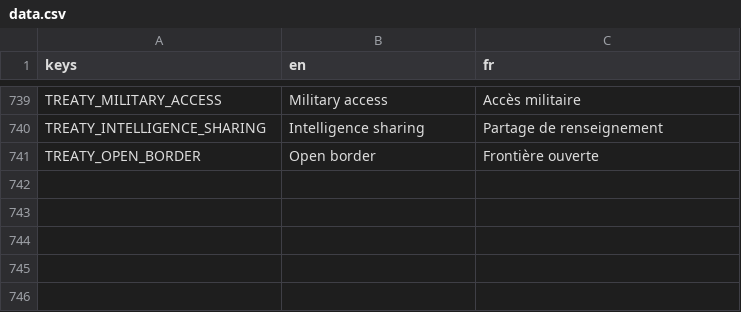
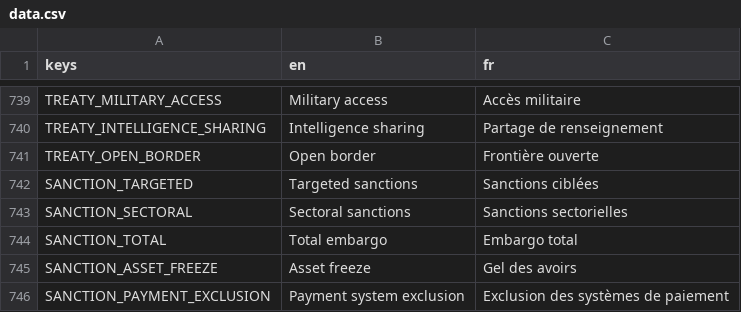
Before and after one commit to Chronos8001/Statecraft, a CSV file: data/localization/data.csv, drawn as a sheet; only a part is shown, gaps mark what is left out; the diff names each change by its address in the sheet, - before the commit and + after, or states it on an @@ line.

Commit message:
feat(data): ajouter les mesures de sanction et les sanctions de 2026

```diff
--- a/data/localization/data.csv
+++ b/data/localization/data.csv
+row 742: SANCTION_TARGETED | Targeted sanctions | Sanctions ciblées
+row 743: SANCTION_SECTORAL | Sectoral sanctions | Sanctions sectorielles
+row 744: SANCTION_TOTAL | Total embargo | Embargo total
+row 745: SANCTION_ASSET_FREEZE | Asset freeze | Gel des avoirs
+row 746: SANCTION_PAYMENT_EXCLUSION | Payment system exclusion | Exclusion des systèmes de paiement
```
Also changed, not shown: 4 other files.
